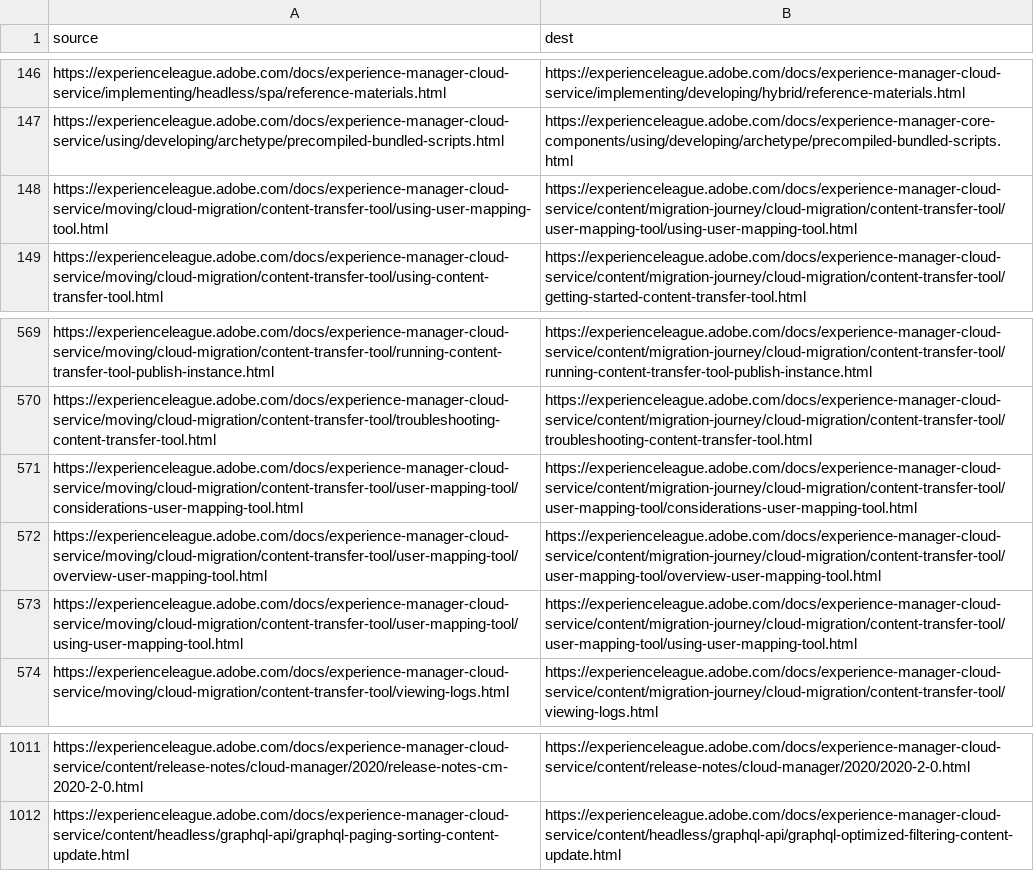
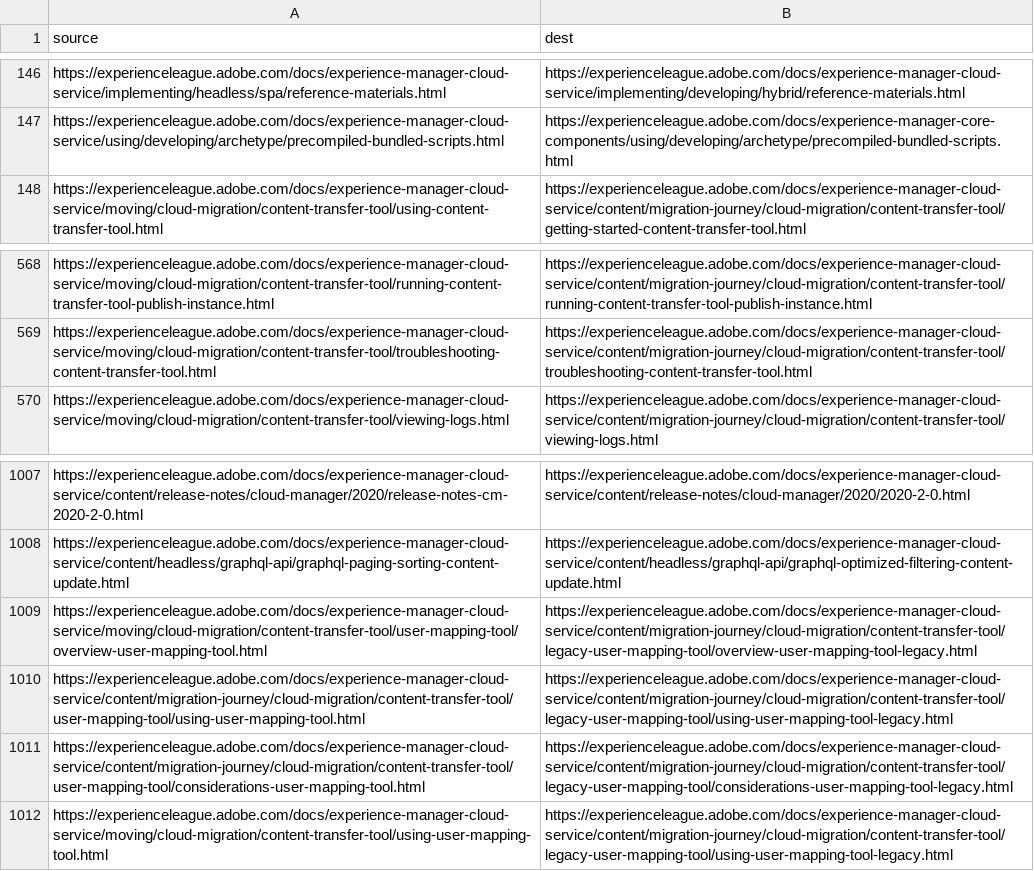
Before and after one commit to AdobeDocs/experience-manager-cloud-service.pt-BR, a CSV file: redirects.csv, drawn as a sheet; only a part is shown, gaps mark what is left out; removed rows and columns are numbered as before the commit, all else as after; the diff names each change by its address in the sheet, - before the commit and + after, or states it on an @@ line.

Commit message:
Sync non localizable files for core commit 7127a0e8d166b18de43b5d0ff7cc2985a246d24a

```diff
--- a/redirects.csv
+++ b/redirects.csv
-row 148: https://experienceleague.adobe.com/docs/experience-manager-cloud-service/moving/cloud-migration/content-transfer-tool/using-user-mapping-tool.html | https://experienceleague.adobe.com/docs/experience-manager-cloud-service/content/migration-journey/cloud-migration/content-transfer-tool/user-mapping-tool/using-user-mapping-tool.html
-row 571: https://experienceleague.adobe.com/docs/experience-manager-cloud-service/moving/cloud-migration/content-transfer-tool/user-mapping-tool/considerations-user-mapping-tool.html | https://experienceleague.adobe.com/docs/experience-manager-cloud-service/content/migration-journey/cloud-migration/content-transfer-tool/user-mapping-tool/considerations-user-mapping-tool.html
-row 572: https://experienceleague.adobe.com/docs/experience-manager-cloud-service/moving/cloud-migration/content-transfer-tool/user-mapping-tool/overview-user-mapping-tool.html | https://experienceleague.adobe.com/docs/experience-manager-cloud-service/content/migration-journey/cloud-migration/content-transfer-tool/user-mapping-tool/overview-user-mapping-tool.html
-row 573: https://experienceleague.adobe.com/docs/experience-manager-cloud-service/moving/cloud-migration/content-transfer-tool/user-mapping-tool/using-user-mapping-tool.html | https://experienceleague.adobe.com/docs/experience-manager-cloud-service/content/migration-journey/cloud-migration/content-transfer-tool/user-mapping-tool/using-user-mapping-tool.html
+row 1009: https://experienceleague.adobe.com/docs/experience-manager-cloud-service/moving/cloud-migration/content-transfer-tool/user-mapping-tool/overview-user-mapping-tool.html | https://experienceleague.adobe.com/docs/experience-manager-cloud-service/content/migration-journey/cloud-migration/content-transfer-tool/legacy-user-mapping-tool/overview-user-mapping-tool-legacy.html
+row 1010: https://experienceleague.adobe.com/docs/experience-manager-cloud-service/content/migration-journey/cloud-migration/content-transfer-tool/user-mapping-tool/using-user-mapping-tool.html | https://experienceleague.adobe.com/docs/experience-manager-cloud-service/content/migration-journey/cloud-migration/content-transfer-tool/legacy-user-mapping-tool/using-user-mapping-tool-legacy.html
+row 1011: https://experienceleague.adobe.com/docs/experience-manager-cloud-service/content/migration-journey/cloud-migration/content-transfer-tool/user-mapping-tool/considerations-user-mapping-tool.html | https://experienceleague.adobe.com/docs/experience-manager-cloud-service/content/migration-journey/cloud-migration/content-transfer-tool/legacy-user-mapping-tool/considerations-user-mapping-tool-legacy.html
+row 1012: https://experienceleague.adobe.com/docs/experience-manager-cloud-service/moving/cloud-migration/content-transfer-tool/using-user-mapping-tool.html | https://experienceleague.adobe.com/docs/experience-manager-cloud-service/content/migration-journey/cloud-migration/content-transfer-tool/legacy-user-mapping-tool/using-user-mapping-tool-legacy.html
```
